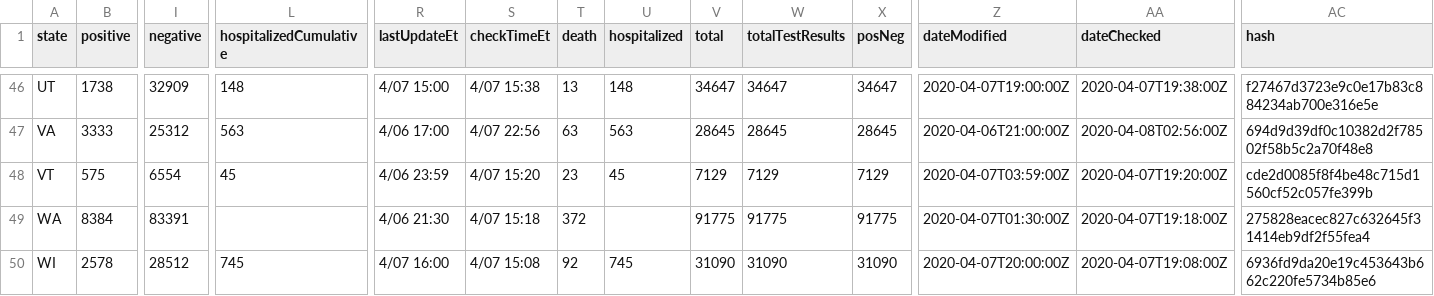
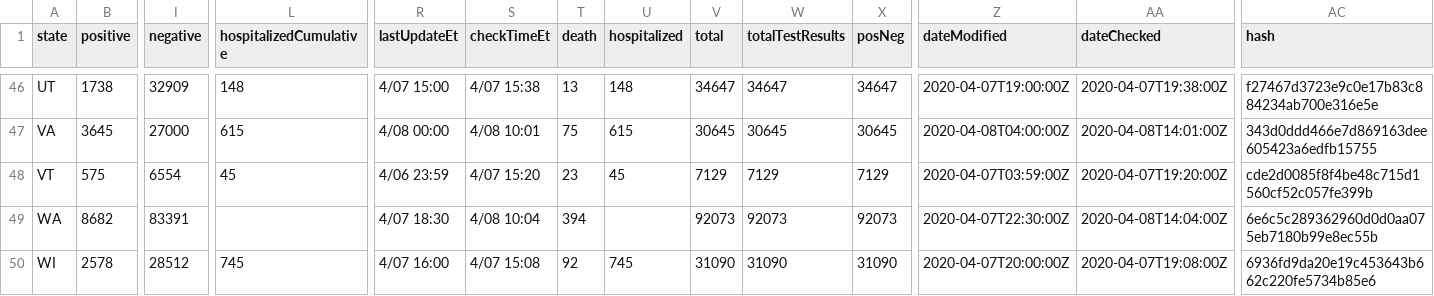
Before and after one commit to smike/covid-tracking-data, a CSV file: data/states_current.csv, drawn as a sheet; only a part is shown, gaps mark what is left out; the diff covers the shown part only; the diff names each change by its address in the sheet, - before the commit and + after, or states it on an @@ line.

```diff
--- a/data/states_current.csv
+++ b/data/states_current.csv
-B47 (positive): 3333
+B47 (positive): 3645
-I47 (negative): 25312
+I47 (negative): 27000
-L47 (hospitalizedCumulative): 563
+L47 (hospitalizedCumulative): 615
-R47 (lastUpdateEt): 4/06 17:00
+R47 (lastUpdateEt): 4/08 00:00
-S47 (checkTimeEt): 4/07 22:56
+S47 (checkTimeEt): 4/08 10:01
-T47 (death): 63
+T47 (death): 75
-U47 (hospitalized): 563
+U47 (hospitalized): 615
-V47 (total): 28645
+V47 (total): 30645
-W47 (totalTestResults): 28645
+W47 (totalTestResults): 30645
-X47 (posNeg): 28645
+X47 (posNeg): 30645
-Z47 (dateModified): 2020-04-06T21:00:00Z
+Z47 (dateModified): 2020-04-08T04:00:00Z
-AA47 (dateChecked): 2020-04-08T02:56:00Z
+AA47 (dateChecked): 2020-04-08T14:01:00Z
-AC47 (hash): 694d9d39df0c10382d2f78502f58b5c2a70f48e8
+AC47 (hash): 343d0ddd466e7d869163dee605423a6edfb15755
-B49 (positive): 8384
+B49 (positive): 8682
-R49 (lastUpdateEt): 4/06 21:30
+R49 (lastUpdateEt): 4/07 18:30
-S49 (checkTimeEt): 4/07 15:18
+S49 (checkTimeEt): 4/08 10:04
-T49 (death): 372
+T49 (death): 394
-V49 (total): 91775
+V49 (total): 92073
-W49 (totalTestResults): 91775
+W49 (totalTestResults): 92073
-X49 (posNeg): 91775
+X49 (posNeg): 92073
-Z49 (dateModified): 2020-04-07T01:30:00Z
+Z49 (dateModified): 2020-04-07T22:30:00Z
-AA49 (dateChecked): 2020-04-07T19:18:00Z
+AA49 (dateChecked): 2020-04-08T14:04:00Z
-AC49 (hash): 275828eacec827c632645f31414eb9df2f55fea4
+AC49 (hash): 6e6c5c289362960d0d0aa075eb7180b99e8ec55b
```
Also changed, not shown: 115 edited cells elsewhere in this file, data/states_daily_4pm_et.csv.
